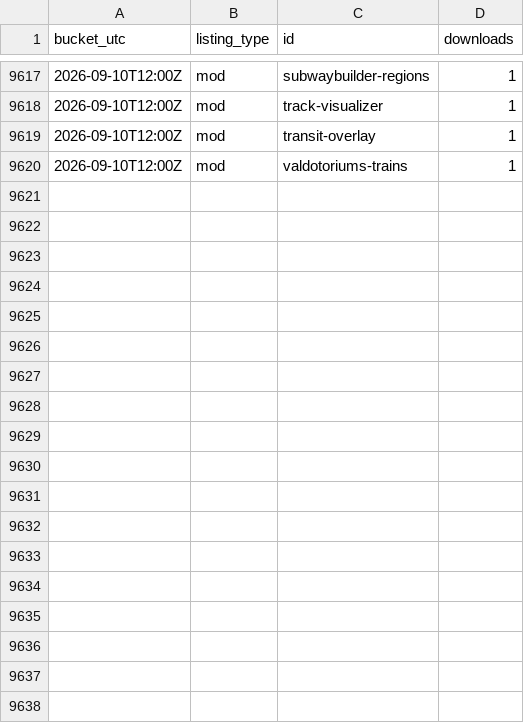
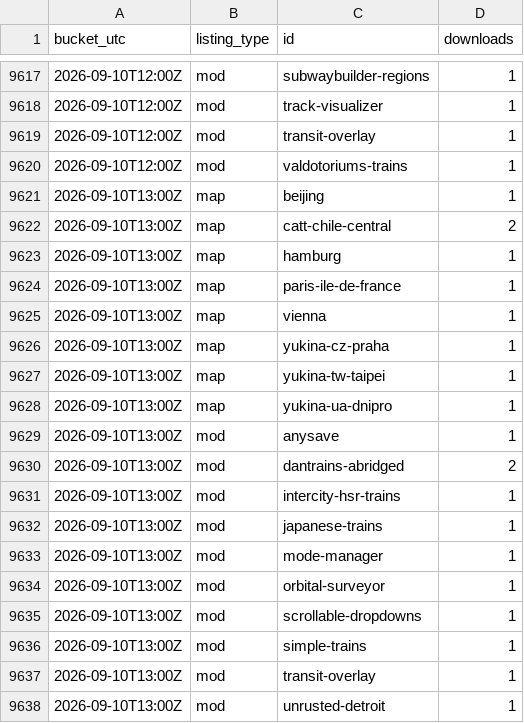
Before and after one commit to Subway-Builder-Modded/The-Railyard, a CSV file: analytics/hourly/downloads-2026-09.csv, drawn as a sheet; only a part is shown, gaps mark what is left out; the diff names each change by its address in the sheet, - before the commit and + after, or states it on an @@ line.

```diff
--- a/analytics/hourly/downloads-2026-09.csv
+++ b/analytics/hourly/downloads-2026-09.csv
+row 9621: 2026-09-10T13:00Z | map | beijing | 1
+row 9622: 2026-09-10T13:00Z | map | catt-chile-central | 2
+row 9623: 2026-09-10T13:00Z | map | hamburg | 1
+row 9624: 2026-09-10T13:00Z | map | paris-ile-de-france | 1
+row 9625: 2026-09-10T13:00Z | map | vienna | 1
+row 9626: 2026-09-10T13:00Z | map | yukina-cz-praha | 1
+row 9627: 2026-09-10T13:00Z | map | yukina-tw-taipei | 1
+row 9628: 2026-09-10T13:00Z | map | yukina-ua-dnipro | 1
+row 9629: 2026-09-10T13:00Z | mod | anysave | 1
+row 9630: 2026-09-10T13:00Z | mod | dantrains-abridged | 2
+row 9631: 2026-09-10T13:00Z | mod | intercity-hsr-trains | 1
+row 9632: 2026-09-10T13:00Z | mod | japanese-trains | 1
+row 9633: 2026-09-10T13:00Z | mod | mode-manager | 1
+row 9634: 2026-09-10T13:00Z | mod | orbital-surveyor | 1
+row 9635: 2026-09-10T13:00Z | mod | scrollable-dropdowns | 1
+row 9636: 2026-09-10T13:00Z | mod | simple-trains | 1
+row 9637: 2026-09-10T13:00Z | mod | transit-overlay | 1
+row 9638: 2026-09-10T13:00Z | mod | unrusted-detroit | 1
```
Also changed, not shown: analytics/railyard_app_by_day.csv, 8 other files.
